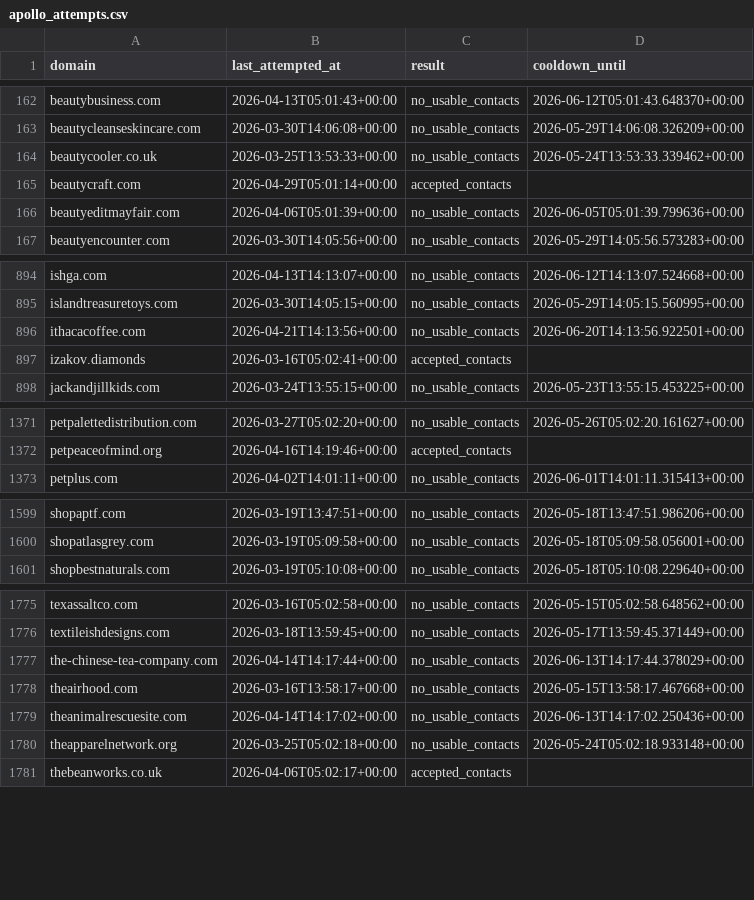
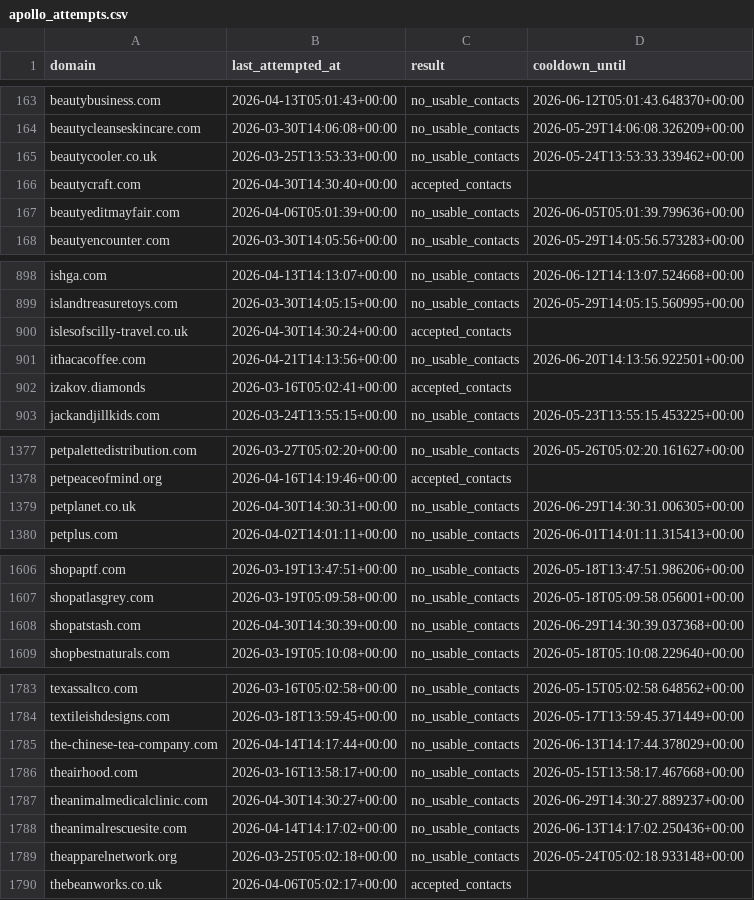
Before and after one commit to david-anata/Lead-scraper, a CSV file: state/apollo_attempts.csv, drawn as a sheet; only a part is shown, gaps mark what is left out; the diff covers the shown part only.

Commit message:
Update Apollo attempts state

```diff
--- a/state/apollo_attempts.csv
+++ b/state/apollo_attempts.csv
@@ -164,3 +165,3 @@ beautycleanseskincare.com,2026-03-30T14:06:08+00:00,no_usable_contacts,2026-05-2
 beautycooler.co.uk,2026-03-25T13:53:33+00:00,no_usable_contacts,2026-05-24T13:53:33.339462+00:00
-beautycraft.com,2026-04-29T05:01:14+00:00,accepted_contacts,
+beautycraft.com,2026-04-30T14:30:40+00:00,accepted_contacts,
 beautyeditmayfair.com,2026-04-06T05:01:39+00:00,no_usable_contacts,2026-06-05T05:01:39.799636+00:00
@@ -895,2 +899,3 @@ ishga.com,2026-04-13T14:13:07+00:00,no_usable_contacts,2026-06-12T14:13:07.52466
 islandtreasuretoys.com,2026-03-30T14:05:15+00:00,no_usable_contacts,2026-05-29T14:05:15.560995+00:00
+islesofscilly-travel.co.uk,2026-04-30T14:30:24+00:00,accepted_contacts,
 ithacacoffee.com,2026-04-21T14:13:56+00:00,no_usable_contacts,2026-06-20T14:13:56.922501+00:00
@@ -1372,2 +1378,3 @@ petpalettedistribution.com,2026-03-27T05:02:20+00:00,no_usable_contacts,2026-05-
 petpeaceofmind.org,2026-04-16T14:19:46+00:00,accepted_contacts,
+petplanet.co.uk,2026-04-30T14:30:31+00:00,no_usable_contacts,2026-06-29T14:30:31.006305+00:00
 petplus.com,2026-04-02T14:01:11+00:00,no_usable_contacts,2026-06-01T14:01:11.315413+00:00
@@ -1600,2 +1607,3 @@ shopaptf.com,2026-03-19T13:47:51+00:00,no_usable_contacts,2026-05-18T13:47:51.98
 shopatlasgrey.com,2026-03-19T05:09:58+00:00,no_usable_contacts,2026-05-18T05:09:58.056001+00:00
+shopatstash.com,2026-04-30T14:30:39+00:00,no_usable_contacts,2026-06-29T14:30:39.037368+00:00
 shopbestnaturals.com,2026-03-19T05:10:08+00:00,no_usable_contacts,2026-05-18T05:10:08.229640+00:00
@@ -1778,2 +1786,3 @@ the-chinese-tea-company.com,2026-04-14T14:17:44+00:00,no_usable_contacts,2026-06
 theairhood.com,2026-03-16T13:58:17+00:00,no_usable_contacts,2026-05-15T13:58:17.467668+00:00
+theanimalmedicalclinic.com,2026-04-30T14:30:27+00:00,no_usable_contacts,2026-06-29T14:30:27.889237+00:00
 theanimalrescuesite.com,2026-04-14T14:17:02+00:00,no_usable_contacts,2026-06-13T14:17:02.250436+00:00
```
Also changed, not shown: 5 added rows and 12 edited cells elsewhere in this file.
